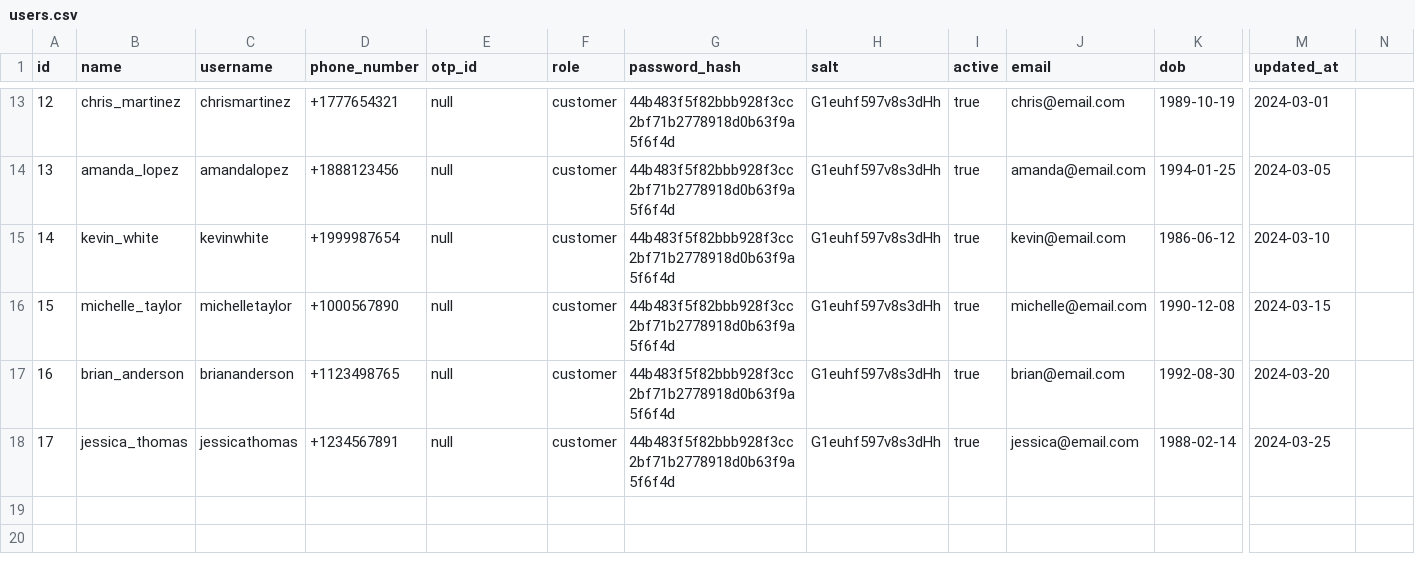
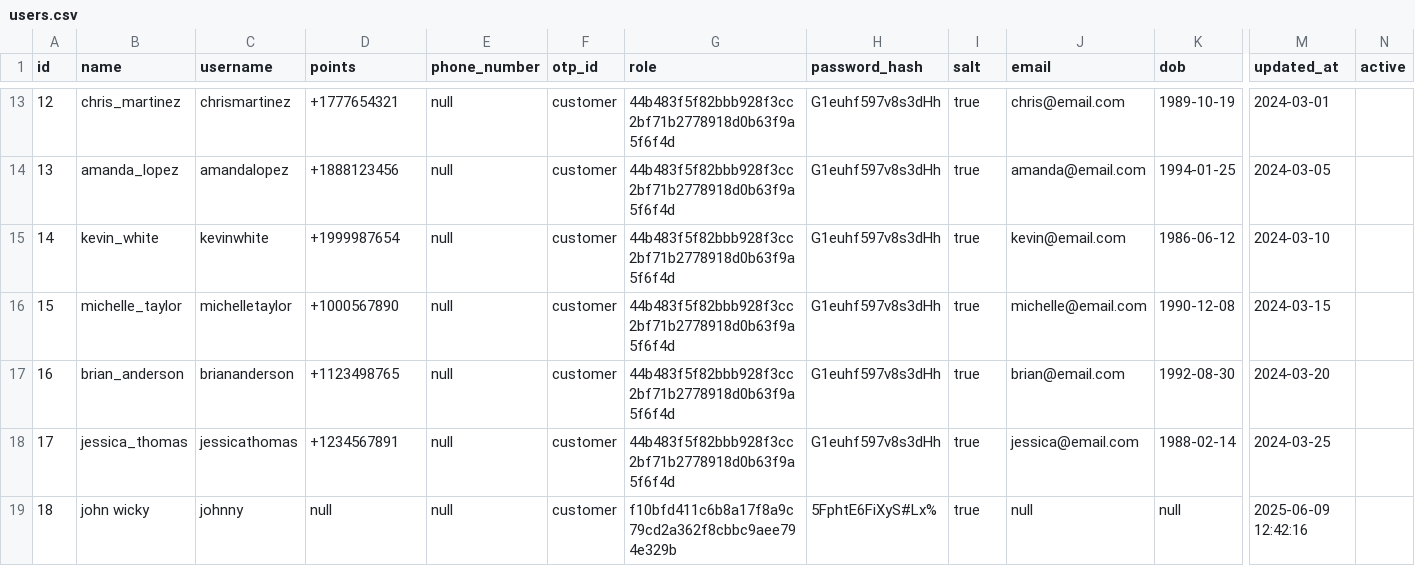
Before and after one commit to dada-da/user-management, a CSV file: database/users.csv, drawn as a sheet; only a part is shown, gaps mark what is left out; rows hold the shown columns only; the diff names each change by its address in the sheet, - before the commit and + after, or states it on an @@ line.

```diff
--- a/database/users.csv
+++ b/database/users.csv
-D1: phone_number
+D1: points
-E1: otp_id
+E1: phone_number
-F1: role
+F1: otp_id
-G1: password_hash
+G1: role
-H1: salt
+H1: password_hash
-I1: active
+I1: salt
-N1: (empty)
+N1: active
+row 19: 18 | john wicky | johnny | null | null | customer | f10bfd411c6b8a17f8a9c79cd2a362f8cbbc9aee794e329b | 5FphtE6FiXyS#Lx% | true | null | null | 2025-06-09 12:42:16
```
Also changed, not shown: database/wallet.csv, 14 other files.
